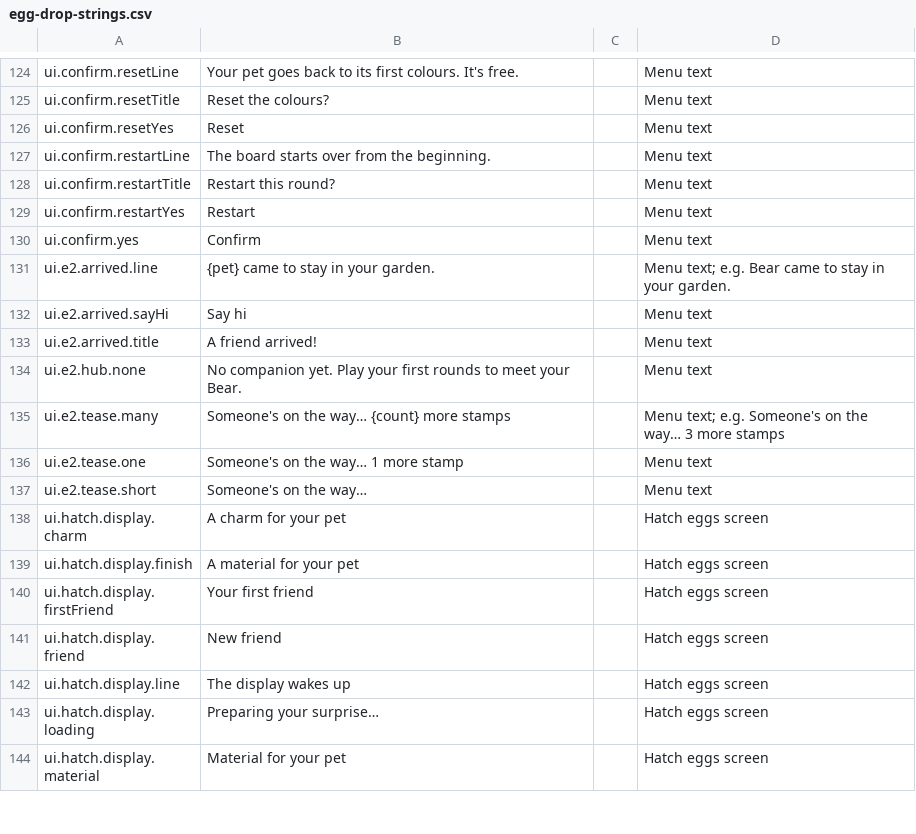
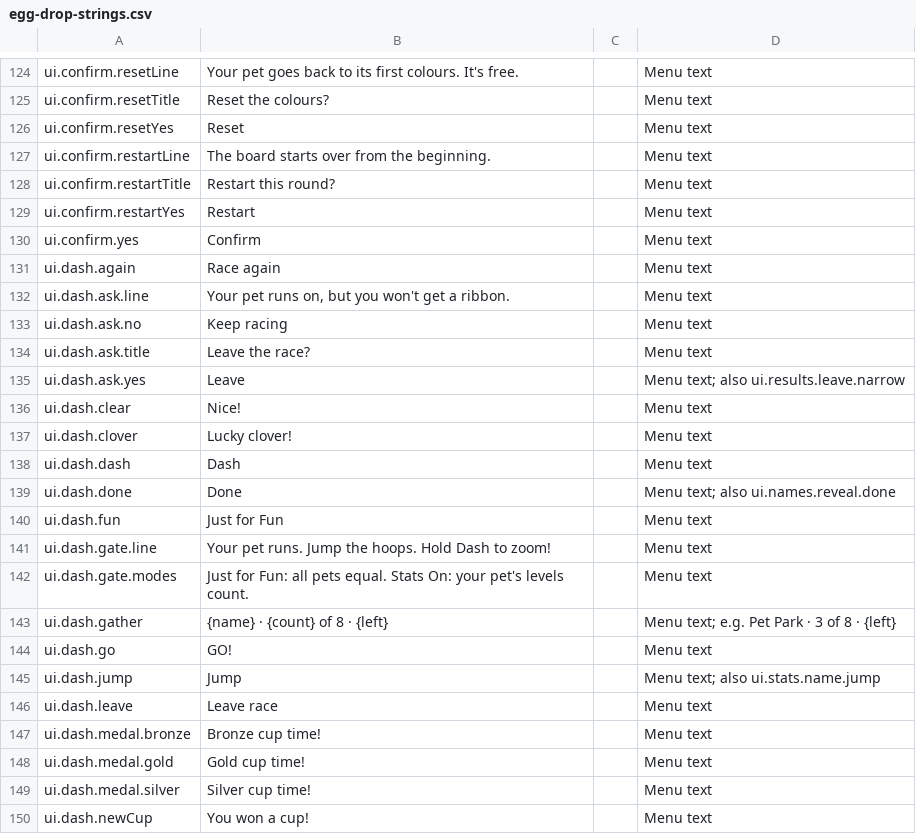
Before and after one commit to spoisseroux/egg-drop, a CSV file: assets/localization/egg-drop-strings.csv, drawn as a sheet; only a part is shown, gaps mark what is left out; the shorter side is filled out with more unchanged rows; the diff covers the shown part only; the diff names each change by its address in the sheet, - before the commit and + after, or states it on an @@ line.

```diff
--- a/assets/localization/egg-drop-strings.csv
+++ b/assets/localization/egg-drop-strings.csv
+row 131: ui.dash.again | Race again |  | Menu text
+row 132: ui.dash.ask.line | Your pet runs on, but you won't get a ribbon. |  | Menu text
+row 133: ui.dash.ask.no | Keep racing |  | Menu text
+row 134: ui.dash.ask.title | Leave the race? |  | Menu text
+row 135: ui.dash.ask.yes | Leave |  | Menu text; also ui.results.leave.narrow
+row 136: ui.dash.clear | Nice! |  | Menu text
+row 137: ui.dash.clover | Lucky clover! |  | Menu text
+row 138: ui.dash.dash | Dash |  | Menu text
+row 139: ui.dash.done | Done |  | Menu text; also ui.names.reveal.done
+row 140: ui.dash.fun | Just for Fun |  | Menu text
+row 141: ui.dash.gate.line | Your pet runs. Jump the hoops. Hold Dash to zoom! |  | Menu text
+row 142: ui.dash.gate.modes | Just for Fun: all pets equal. Stats On: your pet's levels count. |  | Menu text
+row 143: ui.dash.gather | {name} · {count} of 8 · {left} |  | Menu text; e.g. Pet Park · 3 of 8 · {left}
+row 144: ui.dash.go | GO! |  | Menu text
+row 145: ui.dash.jump | Jump |  | Menu text; also ui.stats.name.jump
+row 146: ui.dash.leave | Leave race |  | Menu text
+row 147: ui.dash.medal.bronze | Bronze cup time! |  | Menu text
+row 148: ui.dash.medal.gold | Gold cup time! |  | Menu text
+row 149: ui.dash.medal.silver | Silver cup time! |  | Menu text
+row 150: ui.dash.newCup | You won a cup! |  | Menu text
```
Also changed, not shown: 40 added rows and 4 removed rows elsewhere in this file, 16 other files.
